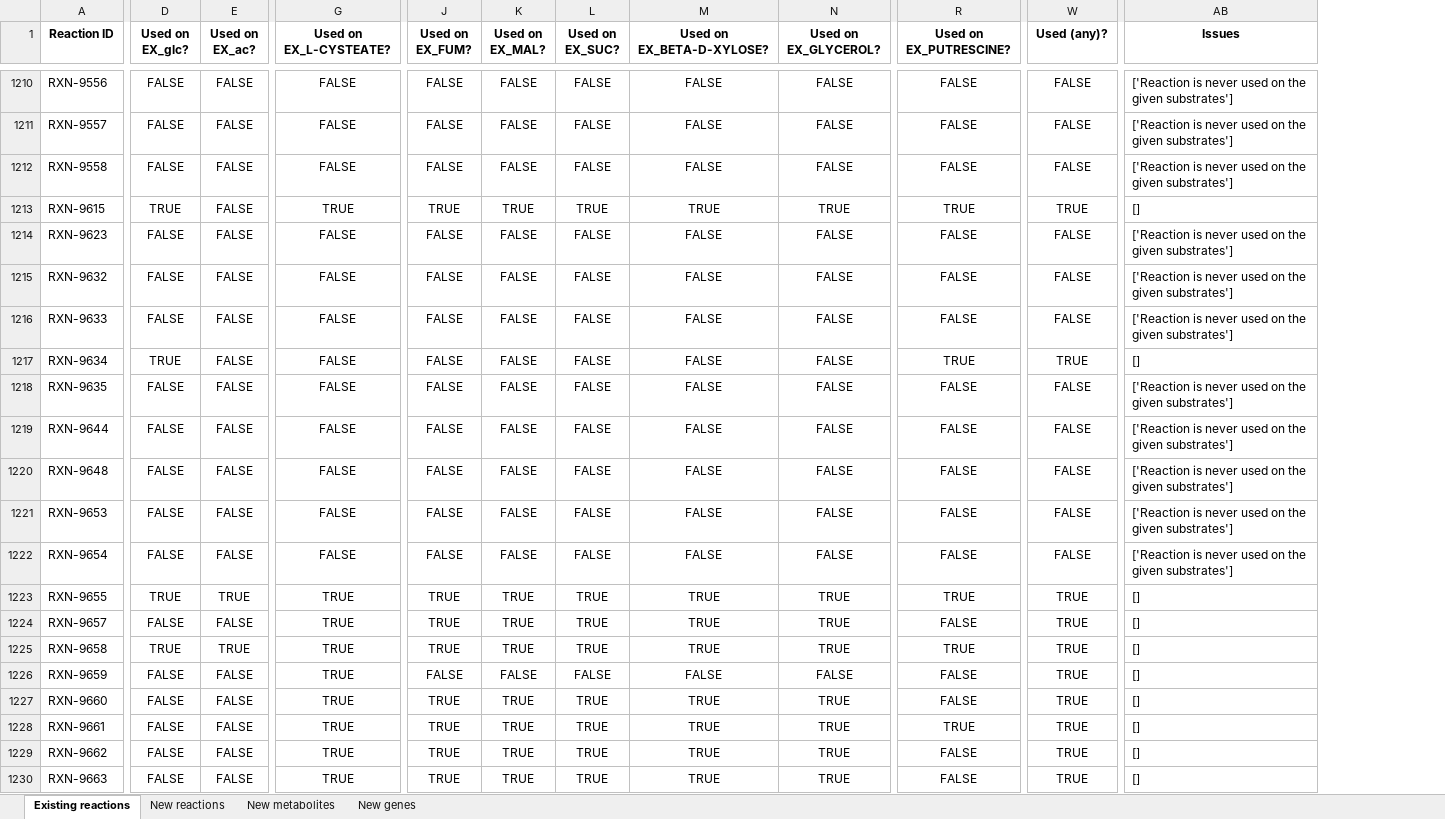
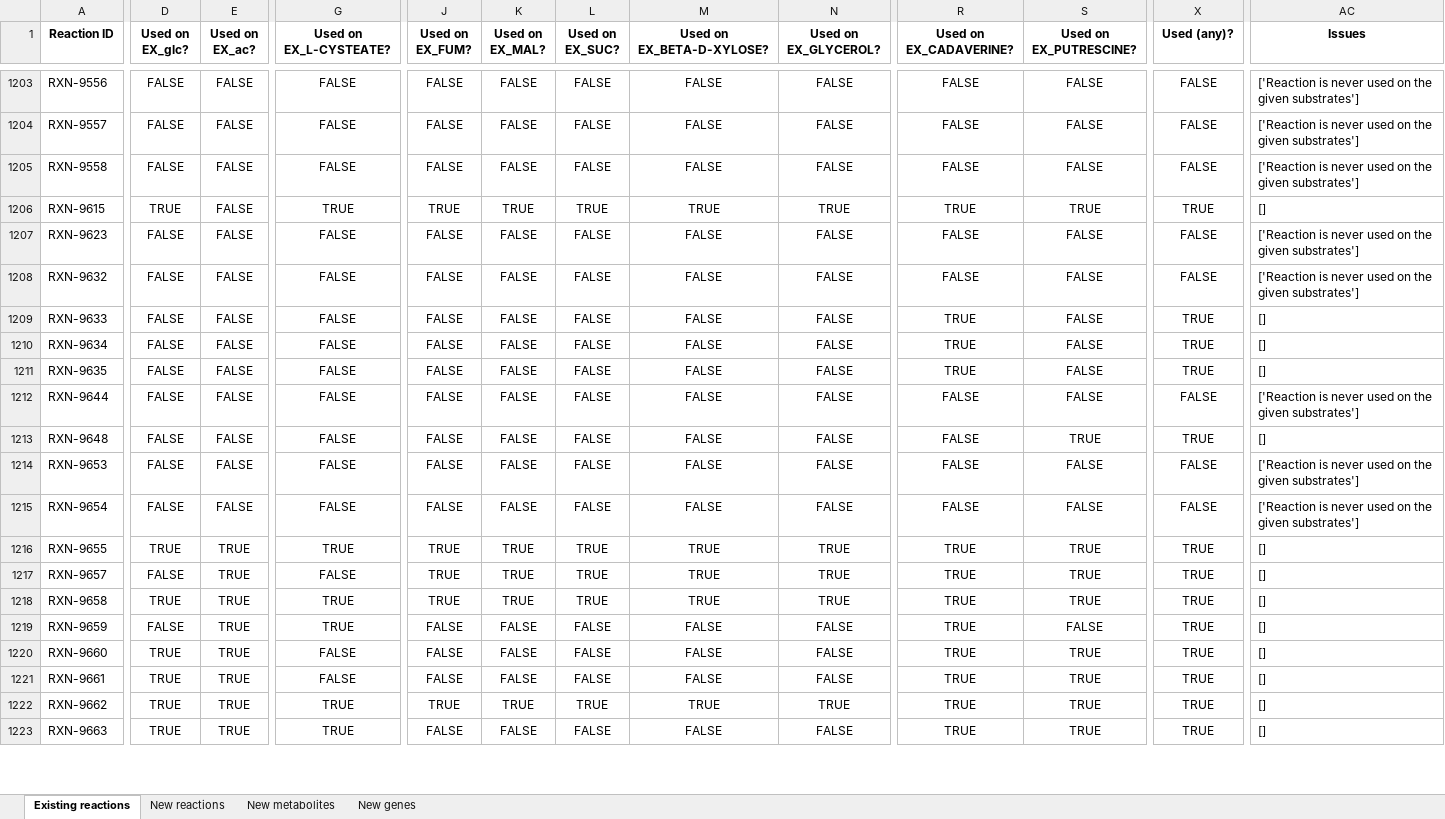
Before and after one commit to C-CoMP-STC/rpom-fba, an Excel workbook: model_building/biocyc_update_pipeline/templates/template.xlsx, sheet Existing reactions, drawn as a sheet; only a part is shown, gaps mark what is left out; values as stored, in another font and other column widths than the file's, no borders; addresses are those after the commit; the diff covers the shown part only; the diff names each change by its address in the sheet, - before the commit and + after, or states it on an @@ line.

```diff
--- a/model_building/biocyc_update_pipeline/templates/template.xlsx (sheet Existing reactions)
+++ b/model_building/biocyc_update_pipeline/templates/template.xlsx (sheet Existing reactions)
+column R (Used on EX_CADAVERINE?), rows 1203-1223: FALSE | FALSE | FALSE | TRUE | FALSE | FALSE | TRUE | TRUE | TRUE | FALSE | FALSE | FALSE | FALSE | TRUE | TRUE | TRUE | TRUE | TRUE | TRUE | TRUE | TRUE
-X1209 (Used (any)?): FALSE
+X1209 (Used (any)?): TRUE
-AC1209 (Issues): ['Reaction is never used on the given substrates']
+AC1209 (Issues): []
-D1210 (Used on EX_glc?): TRUE
+D1210 (Used on EX_glc?): FALSE
-S1210 (Used on EX_PUTRESCINE?): TRUE
+S1210 (Used on EX_PUTRESCINE?): FALSE
-X1211 (Used (any)?): FALSE
+X1211 (Used (any)?): TRUE
-AC1211 (Issues): ['Reaction is never used on the given substrates']
+AC1211 (Issues): []
-S1213 (Used on EX_PUTRESCINE?): FALSE
+S1213 (Used on EX_PUTRESCINE?): TRUE
-X1213 (Used (any)?): FALSE
+X1213 (Used (any)?): TRUE
-AC1213 (Issues): ['Reaction is never used on the given substrates']
+AC1213 (Issues): []
-E1217 (Used on EX_ac?): FALSE
+E1217 (Used on EX_ac?): TRUE
-G1217 (Used on EX_L-CYSTEATE?): TRUE
+G1217 (Used on EX_L-CYSTEATE?): FALSE
-S1217 (Used on EX_PUTRESCINE?): FALSE
+S1217 (Used on EX_PUTRESCINE?): TRUE
-E1219:E1223 (Used on EX_ac?): FALSE
+E1219:E1223 (Used on EX_ac?): TRUE
-D1220:D1223 (Used on EX_glc?): FALSE
+D1220:D1223 (Used on EX_glc?): TRUE
-G1220:G1221 (Used on EX_L-CYSTEATE?): TRUE
+G1220:G1221 (Used on EX_L-CYSTEATE?): FALSE
-J1220:J1221 (Used on EX_FUM?): TRUE
+J1220:J1221 (Used on EX_FUM?): FALSE
-K1220:K1221 (Used on EX_MAL?): TRUE
+K1220:K1221 (Used on EX_MAL?): FALSE
-L1220:L1221 (Used on EX_SUC?): TRUE
+L1220:L1221 (Used on EX_SUC?): FALSE
-M1220:M1221 (Used on EX_BETA-D-XYLOSE?): TRUE
+M1220:M1221 (Used on EX_BETA-D-XYLOSE?): FALSE
-N1220:N1221 (Used on EX_GLYCEROL?): TRUE
+N1220:N1221 (Used on EX_GLYCEROL?): FALSE
-S1220 (Used on EX_PUTRESCINE?): FALSE
+S1220 (Used on EX_PUTRESCINE?): TRUE
-S1222:S1223 (Used on EX_PUTRESCINE?): FALSE
+S1222:S1223 (Used on EX_PUTRESCINE?): TRUE
-J1223 (Used on EX_FUM?): TRUE
+J1223 (Used on EX_FUM?): FALSE
-K1223 (Used on EX_MAL?): TRUE
+K1223 (Used on EX_MAL?): FALSE
-L1223 (Used on EX_SUC?): TRUE
+L1223 (Used on EX_SUC?): FALSE
-M1223 (Used on EX_BETA-D-XYLOSE?): TRUE
+M1223 (Used on EX_BETA-D-XYLOSE?): FALSE
-N1223 (Used on EX_GLYCEROL?): TRUE
+N1223 (Used on EX_GLYCEROL?): FALSE
```
Also changed, not shown: 1 added row, 7 removed rows, 1 moved row and 820 edited cells elsewhere in this sheet, sheet New genes, sheet New metabolites, sheet New reactions, 19 other files.
